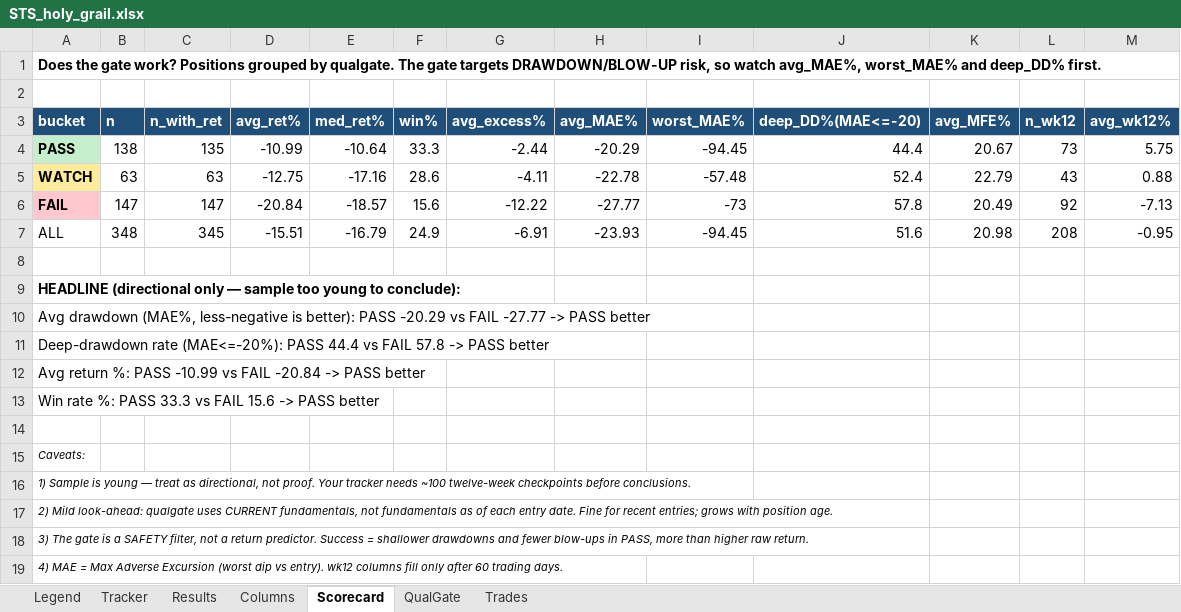
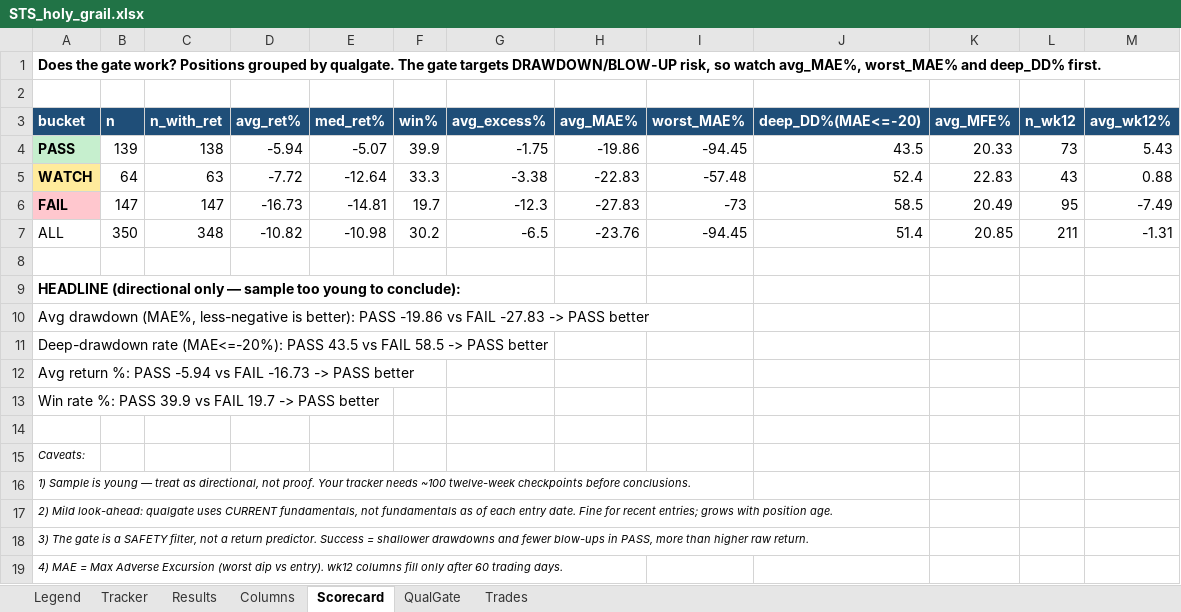
Before and after one commit to gjv-81/slowswing, an Excel workbook: STS_holy_grail.xlsx, sheet Scorecard, drawn as a sheet; values as stored, in another font and other column widths than the file's, no borders; the diff names each change by its address in the sheet, - before the commit and + after, or states it on an @@ line.

```diff
--- a/STS_holy_grail.xlsx (sheet Scorecard)
+++ b/STS_holy_grail.xlsx (sheet Scorecard)
-B4 (n): 138
+B4 (n): 139
-C4 (n_with_ret): 135
+C4 (n_with_ret): 138
-D4 (avg_ret%): -10.99
+D4 (avg_ret%): -5.94
-E4 (med_ret%): -10.64
+E4 (med_ret%): -5.07
-F4 (win%): 33.3
+F4 (win%): 39.9
-G4 (avg_excess%): -2.44
+G4 (avg_excess%): -1.75
-H4 (avg_MAE%): -20.29
+H4 (avg_MAE%): -19.86
-J4 (deep_DD%(MAE<=-20)): 44.4
+J4 (deep_DD%(MAE<=-20)): 43.5
-K4 (avg_MFE%): 20.67
+K4 (avg_MFE%): 20.33
-M4 (avg_wk12%): 5.75
+M4 (avg_wk12%): 5.43
-B5 (n): 63
+B5 (n): 64
-D5 (avg_ret%): -12.75
+D5 (avg_ret%): -7.72
-E5 (med_ret%): -17.16
+E5 (med_ret%): -12.64
-F5 (win%): 28.6
+F5 (win%): 33.3
-G5 (avg_excess%): -4.11
+G5 (avg_excess%): -3.38
-H5 (avg_MAE%): -22.78
+H5 (avg_MAE%): -22.83
-K5 (avg_MFE%): 22.79
+K5 (avg_MFE%): 22.83
-D6 (avg_ret%): -20.84
+D6 (avg_ret%): -16.73
-E6 (med_ret%): -18.57
+E6 (med_ret%): -14.81
-F6 (win%): 15.6
+F6 (win%): 19.7
-G6 (avg_excess%): -12.22
+G6 (avg_excess%): -12.3
-H6 (avg_MAE%): -27.77
+H6 (avg_MAE%): -27.83
-J6 (deep_DD%(MAE<=-20)): 57.8
+J6 (deep_DD%(MAE<=-20)): 58.5
-L6 (n_wk12): 92
+L6 (n_wk12): 95
-M6 (avg_wk12%): -7.13
+M6 (avg_wk12%): -7.49
-B7 (n): 348
+B7 (n): 350
-C7 (n_with_ret): 345
+C7 (n_with_ret): 348
-D7 (avg_ret%): -15.51
+D7 (avg_ret%): -10.82
-E7 (med_ret%): -16.79
+E7 (med_ret%): -10.98
-F7 (win%): 24.9
+F7 (win%): 30.2
-G7 (avg_excess%): -6.91
+G7 (avg_excess%): -6.5
-H7 (avg_MAE%): -23.93
+H7 (avg_MAE%): -23.76
-J7 (deep_DD%(MAE<=-20)): 51.6
+J7 (deep_DD%(MAE<=-20)): 51.4
-K7 (avg_MFE%): 20.98
+K7 (avg_MFE%): 20.85
-L7 (n_wk12): 208
+L7 (n_wk12): 211
-M7 (avg_wk12%): -0.95
+M7 (avg_wk12%): -1.31
-A10 (bucket): …better): PASS -20.29 vs FAIL -27.77 -> PASS…
+A10 (bucket): …better): PASS -19.86 vs FAIL -27.83 -> PASS…
-A11 (bucket): …(MAE<=-20%): PASS 44.4 vs FAIL 57.8 -> PASS…
+A11 (bucket): …(MAE<=-20%): PASS 43.5 vs FAIL 58.5 -> PASS…
-A12 (bucket): …%: PASS -10.99 vs FAIL -20.84 -> PASS…
+A12 (bucket): …%: PASS -5.94 vs FAIL -16.73 -> PASS…
-A13 (bucket): …%: PASS 33.3 vs FAIL 15.6 -> PASS…
+A13 (bucket): …%: PASS 39.9 vs FAIL 19.7 -> PASS…
```
Also changed, not shown: sheet Tracker, sheet Results, sheet QualGate, sheet Trades, STS_holy_grail_v2.xlsx, sts_ml_paper_tracker.xlsx, 10 other files.
